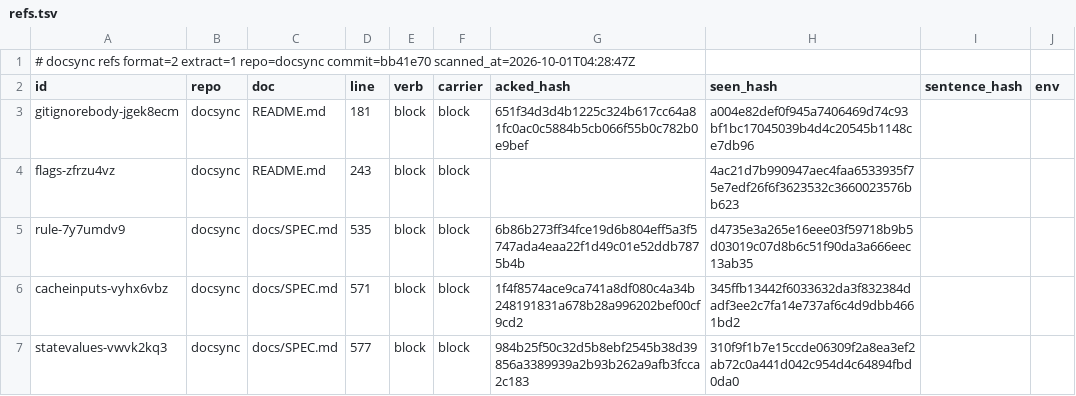
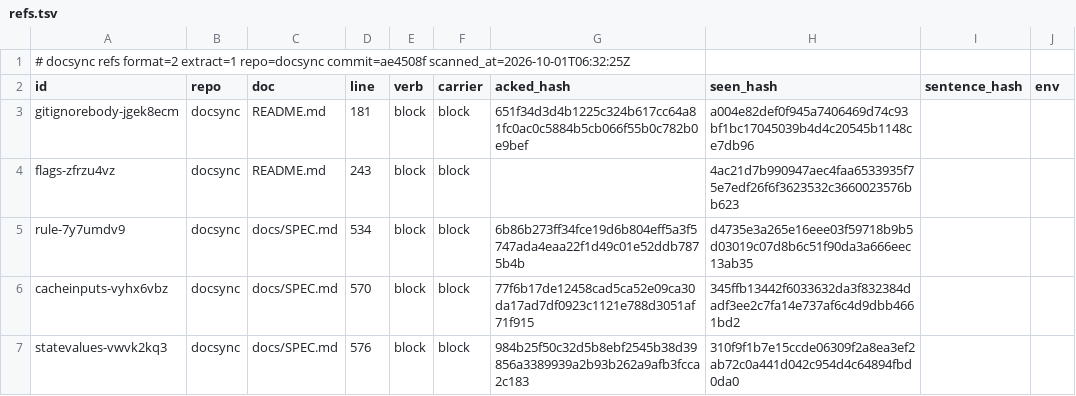
Before and after one commit to ubgo/docsync, a TSV file: .ds/refs.tsv, drawn as a sheet; only a part is shown; the diff names each change by its address in the sheet, - before the commit and + after, or states it on an @@ line.

```diff
--- a/.ds/refs.tsv
+++ b/.ds/refs.tsv
-A1 (id): …extract=1 repo=docsync commit=bb41e70 scanned_at=2026-10-01T04:28:47Z
+A1 (id): …extract=1 repo=docsync commit=ae4508f scanned_at=2026-10-01T06:32:25Z
-D5 (line): 535
+D5 (line): 534
-D6 (line): 571
+D6 (line): 570
-G6 (acked_hash): 1f4f8574ace9ca741a8df080c4a34b248191831a678b28a996202bef00cf9cd2
+G6 (acked_hash): 77f6b17de12458cad5ca52e09ca30da17ad7df0923c1121e788d3051af71f915
-D7 (line): 577
+D7 (line): 576
```
Also changed, not shown: .ds/ledger.tsv, 44 other files.
